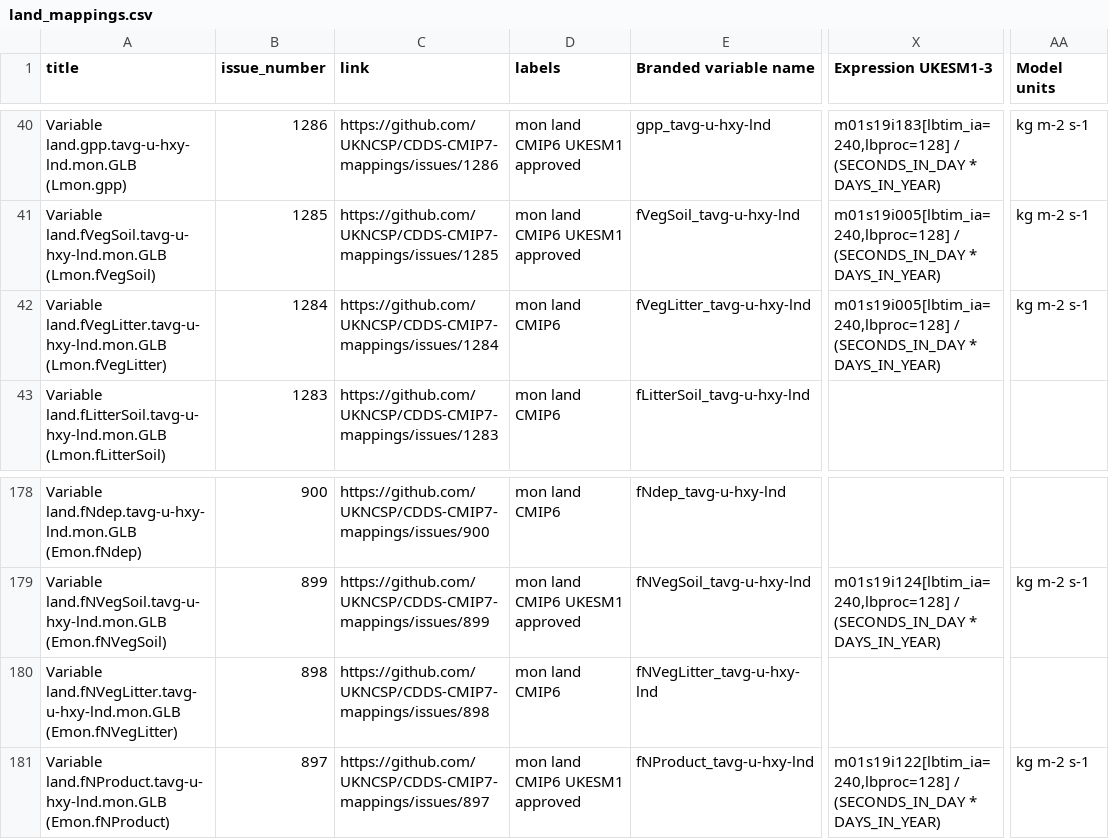
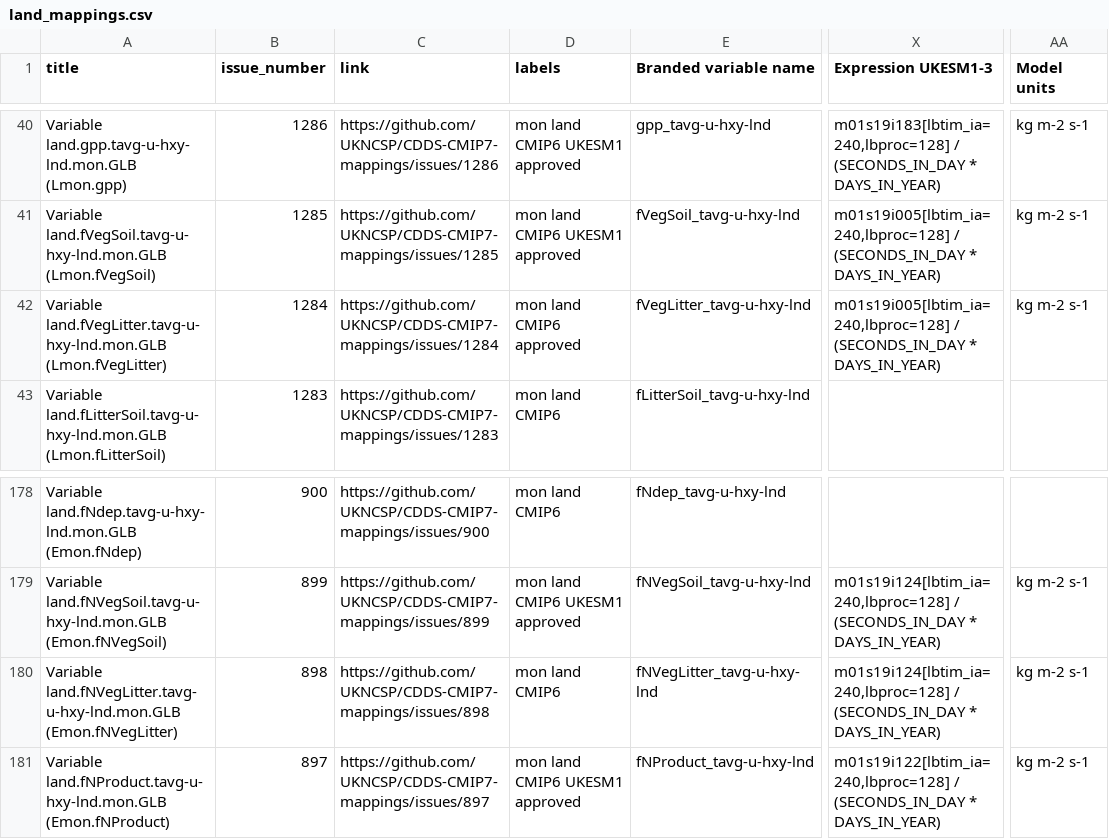
Before and after one commit to UKNCSP/CDDS-CMIP7-mappings, a CSV file: data/land_mappings.csv, drawn as a sheet; only a part is shown, gaps mark what is left out; the diff names each change by its address in the sheet, - before the commit and + after, or states it on an @@ line.

```diff
--- a/data/land_mappings.csv
+++ b/data/land_mappings.csv
-D42 (labels): mon land CMIP6
+D42 (labels): mon land CMIP6 approved
-X180 (Expression UKESM1-3): (empty)
+X180 (Expression UKESM1-3): m01s19i124[lbtim_ia=240,lbproc=128] / (SECONDS_IN_DAY * DAYS_IN_YEAR)
-AA180 (Model units): (empty)
+AA180 (Model units): kg m-2 s-1
```
Also changed, not shown: data/land_mappings_CMIP6.csv, data/stash.csv, 2 other files.
